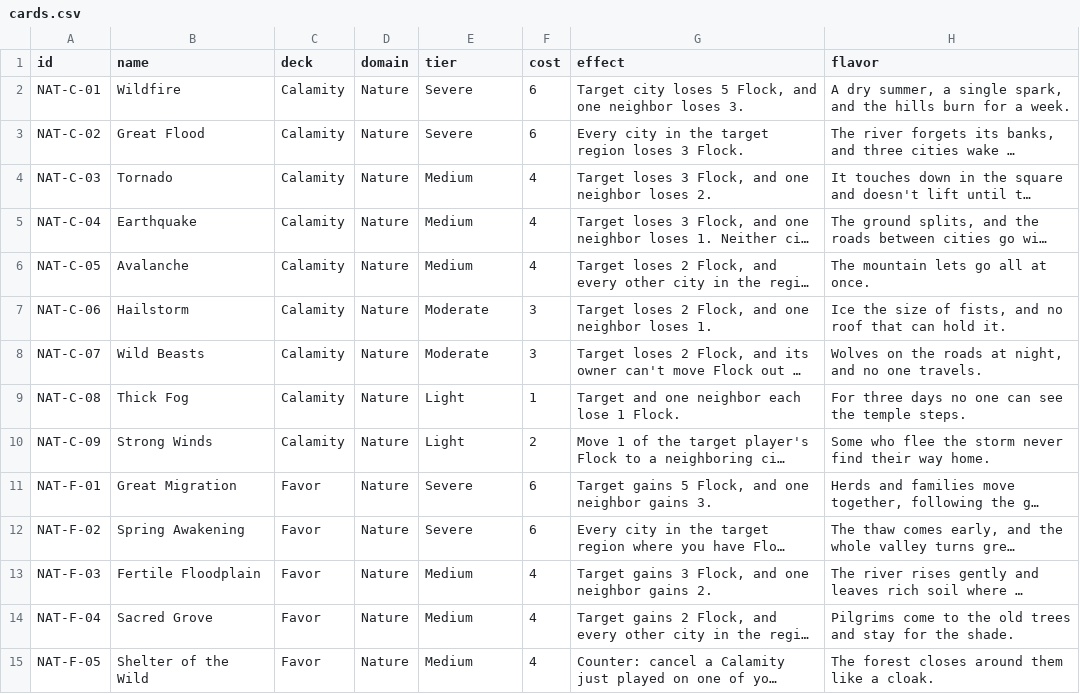
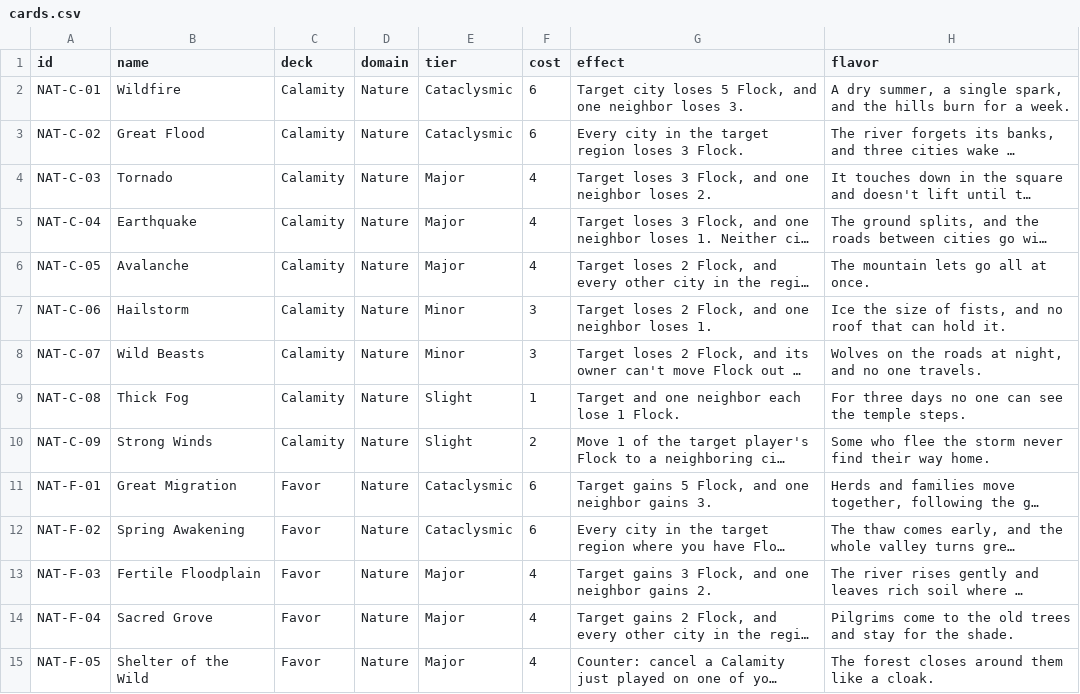
Before and after one commit to Danvoes/Gods-Favor, a CSV file: data/cards.csv, drawn as a sheet; only a part is shown; long unchanged cells end in …; the diff covers the shown part only; the diff names each change by its address in the sheet, - before the commit and + after, or states it on an @@ line.

```diff
--- a/data/cards.csv
+++ b/data/cards.csv
-E2:E3 (tier): Severe
+E2:E3 (tier): Cataclysmic
-E4:E6 (tier): Medium
+E4:E6 (tier): Major
-E7:E8 (tier): Moderate
+E7:E8 (tier): Minor
-E9:E10 (tier): Light
+E9:E10 (tier): Slight
-E11:E12 (tier): Severe
+E11:E12 (tier): Cataclysmic
-E13:E15 (tier): Medium
+E13:E15 (tier): Major
```
Also changed, not shown: 89 edited cells elsewhere in this file, data/cities.csv, 8 other files.
